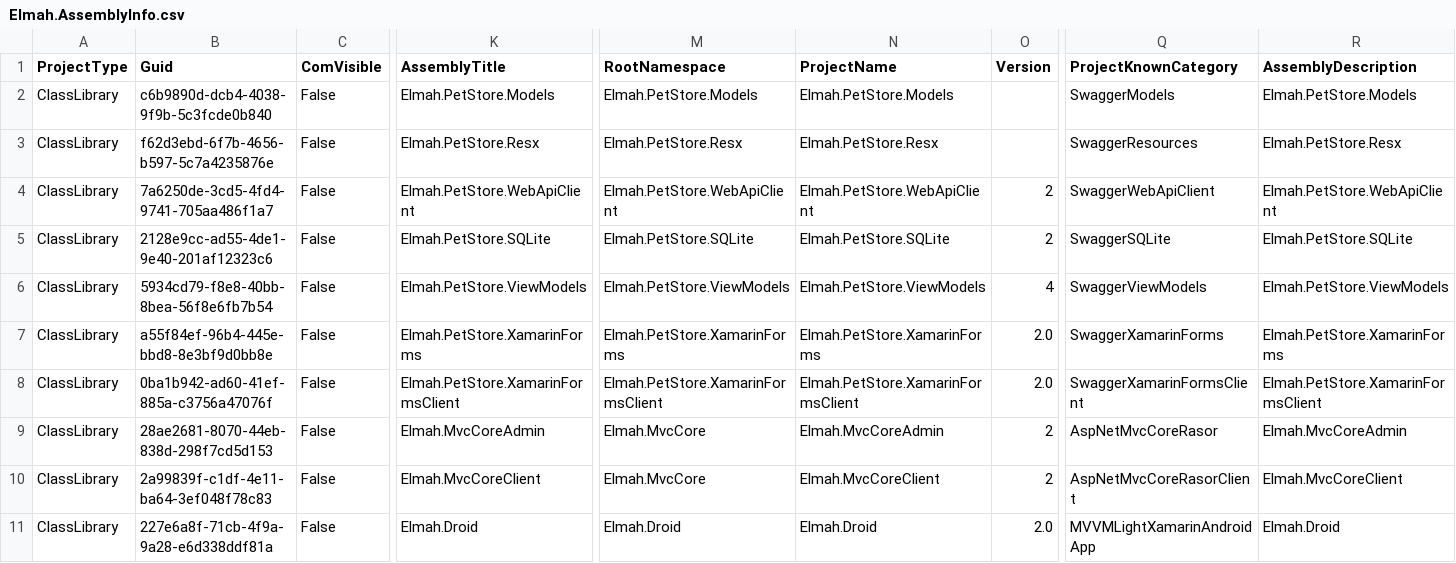
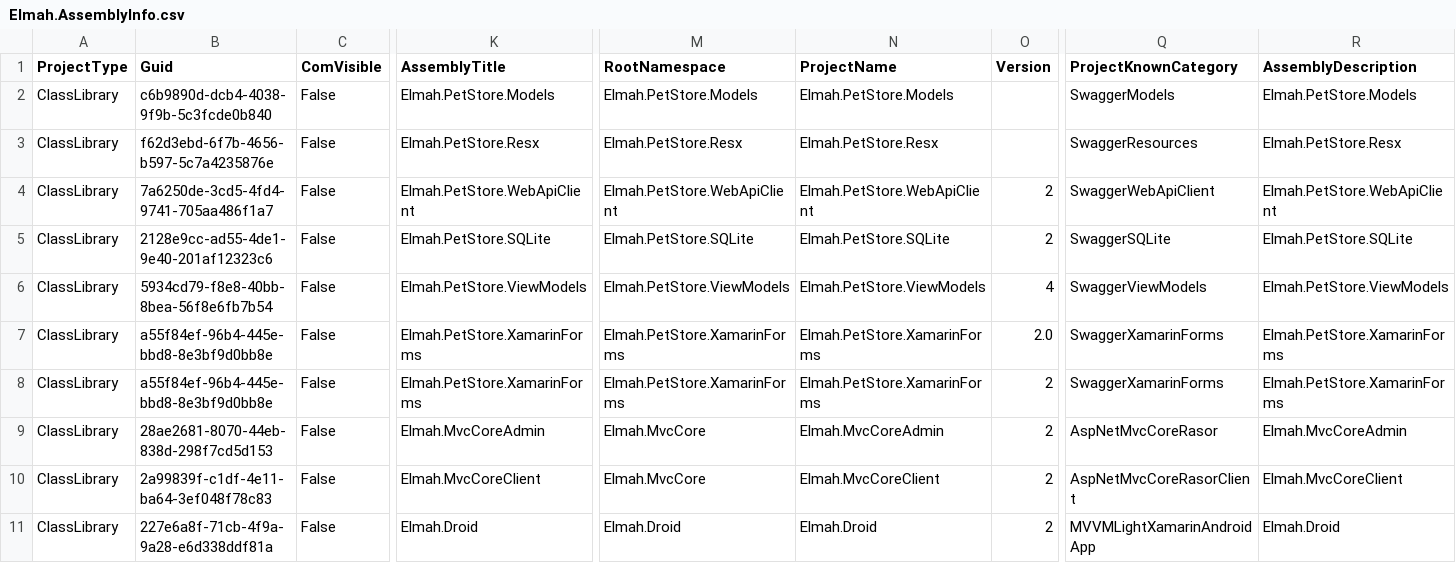
Before and after one commit to davidzhaoblog/Elmah, a CSV file: .cg/.persist/Elmah.AssemblyInfo.csv, drawn as a sheet; only a part is shown, gaps mark what is left out; the diff covers the shown part only; the diff names each change by its address in the sheet, - before the commit and + after, or states it on an @@ line.

```diff
--- a/.cg/.persist/Elmah.AssemblyInfo.csv
+++ b/.cg/.persist/Elmah.AssemblyInfo.csv
-B8 (Guid): 0ba1b942-ad60-41ef-885a-c3756a47076f
+B8 (Guid): a55f84ef-96b4-445e-bbd8-8e3bf9d0bb8e
-K8 (AssemblyTitle): Elmah.PetStore.XamarinFormsClient
+K8 (AssemblyTitle): Elmah.PetStore.XamarinForms
-M8 (RootNamespace): Elmah.PetStore.XamarinFormsClient
+M8 (RootNamespace): Elmah.PetStore.XamarinForms
-N8 (ProjectName): Elmah.PetStore.XamarinFormsClient
+N8 (ProjectName): Elmah.PetStore.XamarinForms
-O8 (Version): 2.0
+O8 (Version): 2
-Q8 (ProjectKnownCategory): SwaggerXamarinFormsClient
+Q8 (ProjectKnownCategory): SwaggerXamarinForms
-R8 (AssemblyDescription): Elmah.PetStore.XamarinFormsClient
+R8 (AssemblyDescription): Elmah.PetStore.XamarinForms
-O11 (Version): 2.0
+O11 (Version): 2
```
Also changed, not shown: 7 added rows and 6 edited cells elsewhere in this file, 21 other files.
